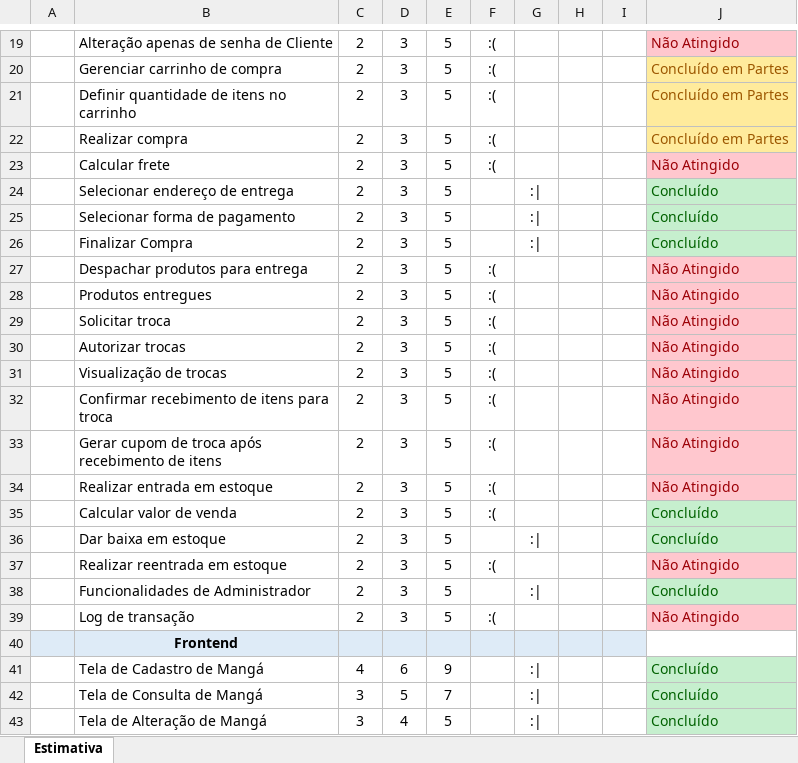
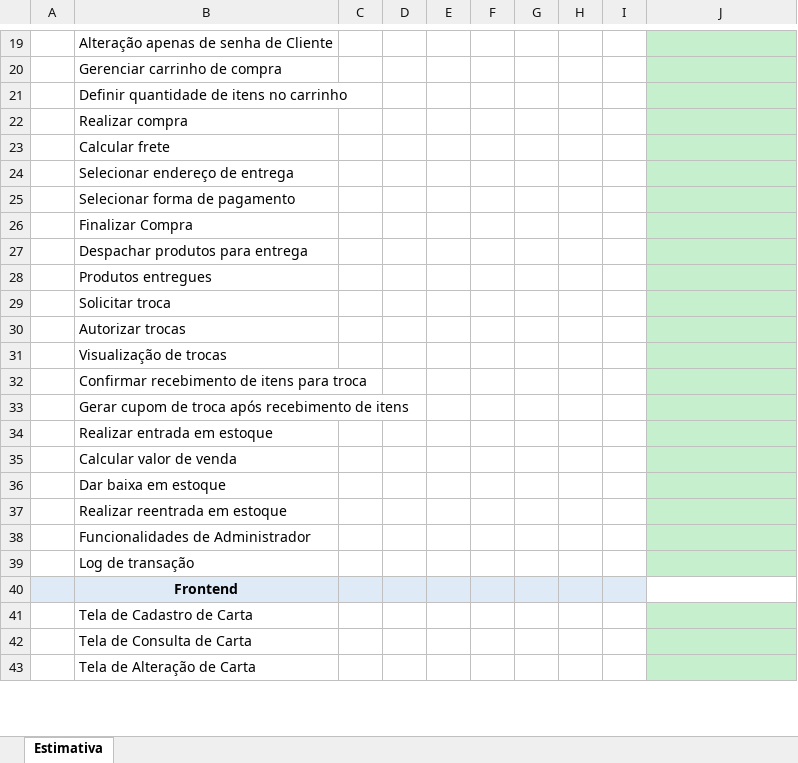
Before and after one commit to BrenoXDMoon/ProjetoLes, an Excel workbook: Documentos/Estimativa de Projeto/ESTIMATIVA.xlsx, sheet Estimativa, drawn as a sheet; only a part is shown, gaps mark what is left out; values as stored, in another font and other column widths than the file's, no borders; conditional formats not drawn; removed rows and columns are numbered as before the commit, all else as after; the diff covers the shown part only; the diff names each change by its address in the sheet, - before the commit and + after, or states it on an @@ line.

Commit message:
Update ESTIMATIVA.xlsx

```diff
--- a/Documentos/Estimativa de Projeto/ESTIMATIVA.xlsx (sheet Estimativa)
+++ b/Documentos/Estimativa de Projeto/ESTIMATIVA.xlsx (sheet Estimativa)
-C19:C39: 2
+C19:C39: (empty)
-D19:D39: 3
+D19:D39: (empty)
-E19:E39: 5
+E19:E39: (empty)
-F19:F23: :(
+F19:F23: (empty)
-J19: Não Atingido
+J19: (empty)
-J19 fill: #FFC7CE
+J19 fill: #C6EFCE
-J20:J22: Concluído em Partes
+J20:J22: (empty)
-J20:J22 fill: #FFEB9C
+J20:J22 fill: #C6EFCE
-J23: Não Atingido
+J23: (empty)
-J23 fill: #FFC7CE
+J23 fill: #C6EFCE
-G24:G26: :|
+G24:G26: (empty)
-J24:J26: Concluído
+J24:J26: (empty)
-F27:F35: :(
+F27:F35: (empty)
-J27:J34: Não Atingido
+J27:J34: (empty)
-J27:J34 fill: #FFC7CE
+J27:J34 fill: #C6EFCE
-J35:J36: Concluído
+J35:J36: (empty)
-G36: :|
+G36: (empty)
-F37: :(
+F37: (empty)
-J37: Não Atingido
+J37: (empty)
-J37 fill: #FFC7CE
+J37 fill: #C6EFCE
-G38: :|
+G38: (empty)
-J38: Concluído
+J38: (empty)
-F39: :(
+F39: (empty)
-J39: Não Atingido
+J39: (empty)
-J39 fill: #FFC7CE
+J39 fill: #C6EFCE
-row 41:  | Tela de Cadastro de Mangá | 4 | 6 | 9 |  | :| |  |  | Concluído
-row 42:  | Tela de Consulta de Mangá | 3 | 5 | 7 |  | :| |  |  | Concluído
-row 43:  | Tela de Alteração de Mangá | 3 | 4 | 5 |  | :| |  |  | Concluído
+row 41:  | Tela de Cadastro de Carta
+row 42:  | Tela de Consulta de Carta
+row 43:  | Tela de Alteração de Carta
```
Also changed, not shown: 7 added rows, 7 removed rows, 95 edited cells and cell formats elsewhere in this sheet.
